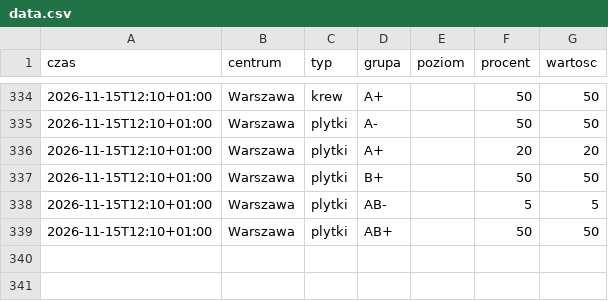
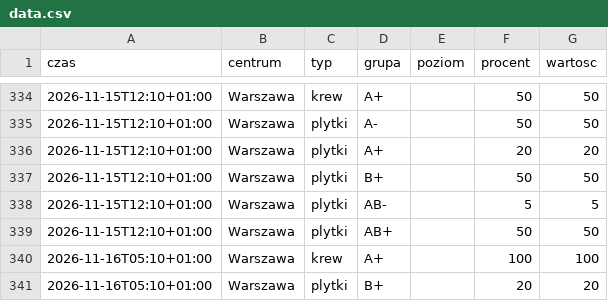
Before and after one commit to mrzeczko/zapasy-krwi, a CSV file: data.csv, drawn as a sheet; only a part is shown, gaps mark what is left out.

```diff
--- a/data.csv
+++ b/data.csv
@@ -339 +339,3 @@ czas,centrum,typ,grupa,poziom,procent,wartosc
 2026-11-15T12:10+01:00,Warszawa,plytki,AB+,,50,50
+2026-11-16T05:10+01:00,Warszawa,krew,A+,,100,100
+2026-11-16T05:10+01:00,Warszawa,plytki,B+,,20,20
```
